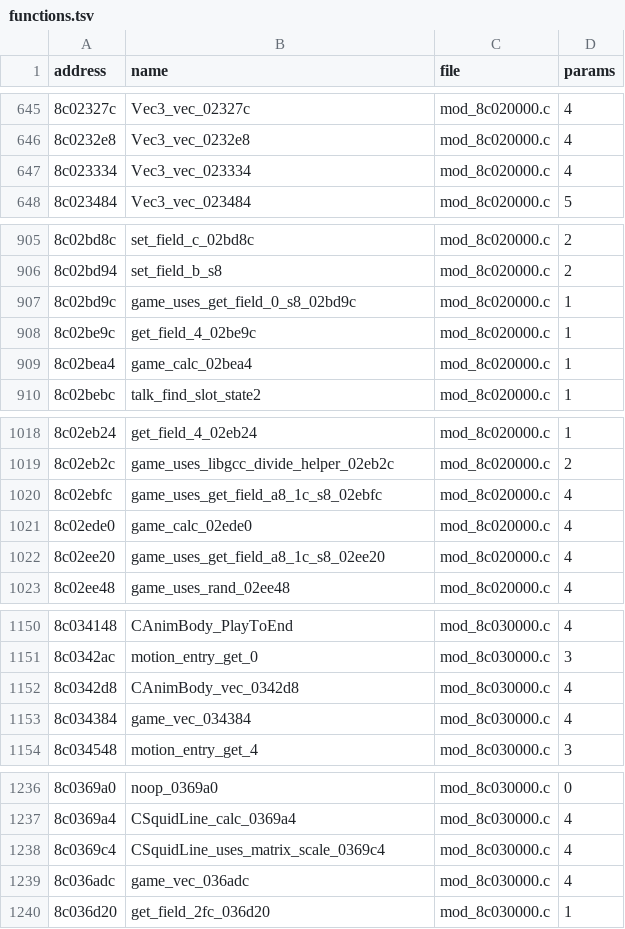
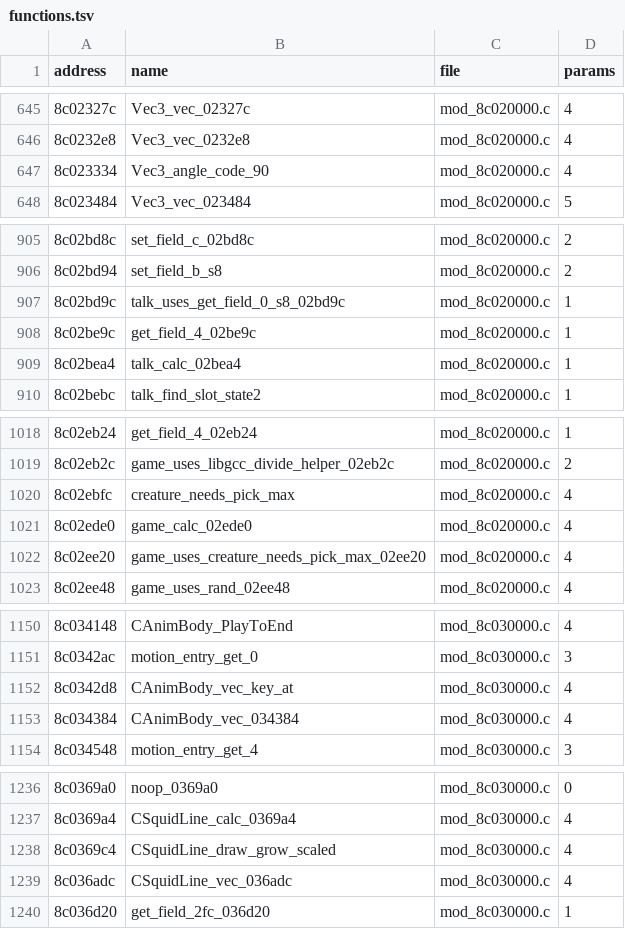
Before and after one commit to quatric/seaman-decomp, a TSV file: decomp/functions.tsv, drawn as a sheet; only a part is shown, gaps mark what is left out; the diff covers the shown part only.

```diff
--- a/decomp/functions.tsv
+++ b/decomp/functions.tsv
@@ -646,3 +646,3 @@ address	name	file	params
 8c0232e8	Vec3_vec_0232e8	mod_8c020000.c	4
-8c023334	Vec3_vec_023334	mod_8c020000.c	4
+8c023334	Vec3_angle_code_90	mod_8c020000.c	4
 8c023484	Vec3_vec_023484	mod_8c020000.c	5
@@ -906,5 +906,5 @@ address	name	file	params
 8c02bd94	set_field_b_s8	mod_8c020000.c	2
-8c02bd9c	game_uses_get_field_0_s8_02bd9c	mod_8c020000.c	1
+8c02bd9c	talk_uses_get_field_0_s8_02bd9c	mod_8c020000.c	1
 8c02be9c	get_field_4_02be9c	mod_8c020000.c	1
-8c02bea4	game_calc_02bea4	mod_8c020000.c	1
+8c02bea4	talk_calc_02bea4	mod_8c020000.c	1
 8c02bebc	talk_find_slot_state2	mod_8c020000.c	1
@@ -1019,5 +1019,5 @@ address	name	file	params
 8c02eb2c	game_uses_libgcc_divide_helper_02eb2c	mod_8c020000.c	2
-8c02ebfc	game_uses_get_field_a8_1c_s8_02ebfc	mod_8c020000.c	4
+8c02ebfc	creature_needs_pick_max	mod_8c020000.c	4
 8c02ede0	game_calc_02ede0	mod_8c020000.c	4
-8c02ee20	game_uses_get_field_a8_1c_s8_02ee20	mod_8c020000.c	4
+8c02ee20	game_uses_creature_needs_pick_max_02ee20	mod_8c020000.c	4
 8c02ee48	game_uses_rand_02ee48	mod_8c020000.c	4
@@ -1151,4 +1151,4 @@ address	name	file	params
 8c0342ac	motion_entry_get_0	mod_8c030000.c	3
-8c0342d8	CAnimBody_vec_0342d8	mod_8c030000.c	4
-8c034384	game_vec_034384	mod_8c030000.c	4
+8c0342d8	CAnimBody_vec_key_at	mod_8c030000.c	4
+8c034384	CAnimBody_vec_034384	mod_8c030000.c	4
 8c034548	motion_entry_get_4	mod_8c030000.c	3
@@ -1237,4 +1237,4 @@ address	name	file	params
 8c0369a4	CSquidLine_calc_0369a4	mod_8c030000.c	4
-8c0369c4	CSquidLine_uses_matrix_scale_0369c4	mod_8c030000.c	4
-8c036adc	game_vec_036adc	mod_8c030000.c	4
+8c0369c4	CSquidLine_draw_grow_scaled	mod_8c030000.c	4
+8c036adc	CSquidLine_vec_036adc	mod_8c030000.c	4
 8c036d20	get_field_2fc_036d20	mod_8c030000.c	1
```
Also changed, not shown: 25 edited cells elsewhere in this file, tools/readable_names.tsv, 18 other files.
